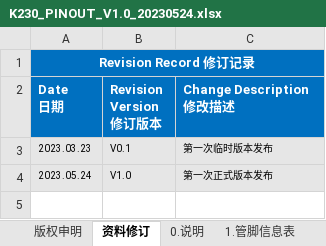
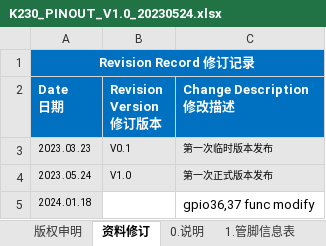
Before and after one commit to kendryte/k230_docs, an Excel workbook: zh/00_hardware/K230_PINOUT_V1.0_20230524.xlsx, sheet 资料修订, drawn as a sheet; values as stored, in another font and other column widths than the file's, no borders; the diff names each change by its address in the sheet, - before the commit and + after, or states it on an @@ line.

```diff
--- a/zh/00_hardware/K230_PINOUT_V1.0_20230524.xlsx (sheet 资料修订)
+++ b/zh/00_hardware/K230_PINOUT_V1.0_20230524.xlsx (sheet 资料修订)
+row 5: 2024.01.18 |  | gpio36,37 func modify
```
Also changed, not shown: sheet 1.管脚信息表, 37 other files.
